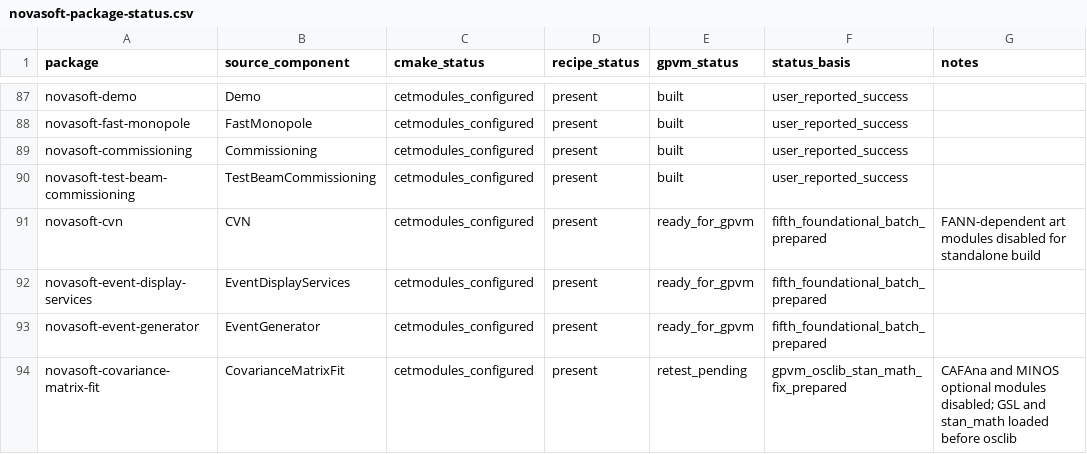
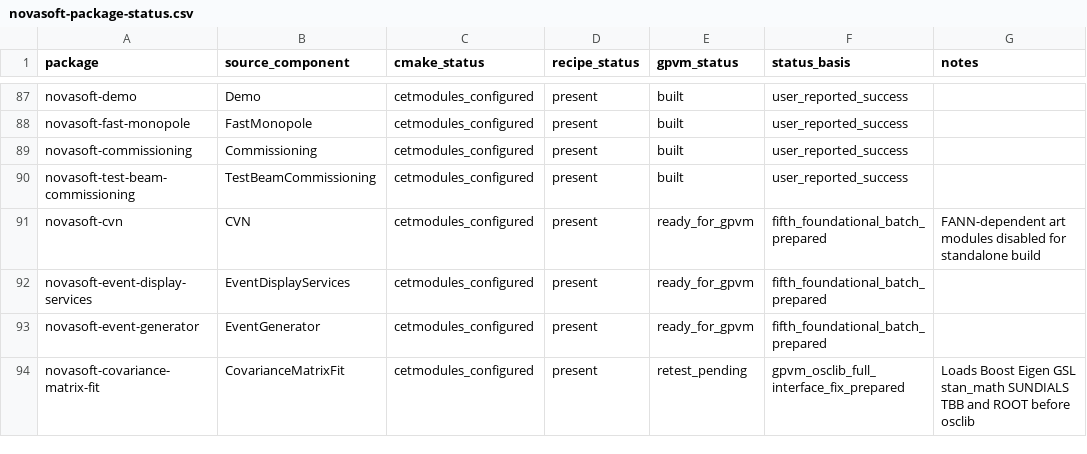
Before and after one commit to novaexperiment/nova-spack, a CSV file: novasoft-package-status.csv, drawn as a sheet; only a part is shown, gaps mark what is left out.

Commit message:
Declare full CovarianceMatrixFit math interface

```diff
--- a/novasoft-package-status.csv
+++ b/novasoft-package-status.csv
@@ -93,2 +93,2 @@ novasoft-event-display-services,EventDisplayServices,cetmodules_configured,prese
 novasoft-event-generator,EventGenerator,cetmodules_configured,present,ready_for_gpvm,fifth_foundational_batch_prepared,
-novasoft-covariance-matrix-fit,CovarianceMatrixFit,cetmodules_configured,present,retest_pending,gpvm_osclib_stan_math_fix_prepared,CAFAna and MINOS optional modules disabled; GSL and stan_math loaded before osclib
+novasoft-covariance-matrix-fit,CovarianceMatrixFit,cetmodules_configured,present,retest_pending,gpvm_osclib_full_interface_fix_prepared,Loads Boost Eigen GSL stan_math SUNDIALS TBB and ROOT before osclib
```
Also changed, not shown: 1 other file.
